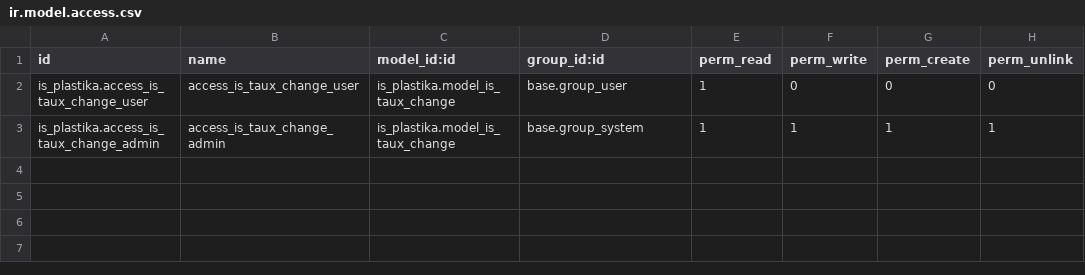
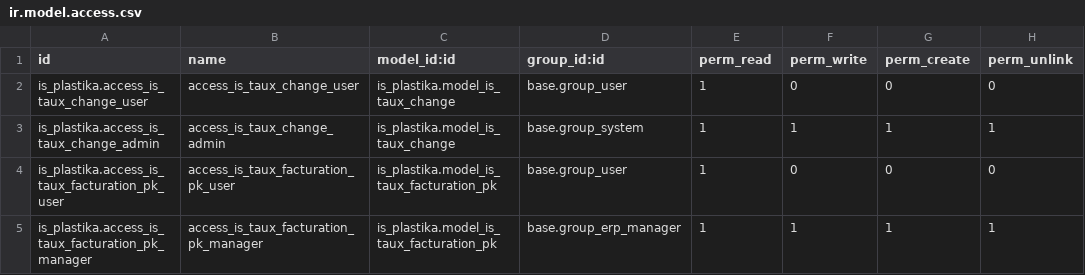
Before and after one commit to tonygalmiche/is_plastika, a CSV file: security/ir.model.access.csv, drawn as a sheet.

Commit message:
Société : tableau des taux de facturation PK (date de début, taux devise dinar, taux de commission) à la place des 2 champs Taux devise dinar et Taux de commission, passés en lecture seule pour voir les valeurs à reprendre dans le tableau

```diff
--- a/security/ir.model.access.csv
+++ b/security/ir.model.access.csv
@@ -3 +3,3 @@ is_plastika.access_is_taux_change_user,access_is_taux_change_user,is_plastika.mo
 is_plastika.access_is_taux_change_admin,access_is_taux_change_admin,is_plastika.model_is_taux_change,base.group_system,1,1,1,1
+is_plastika.access_is_taux_facturation_pk_user,access_is_taux_facturation_pk_user,is_plastika.model_is_taux_facturation_pk,base.group_user,1,0,0,0
+is_plastika.access_is_taux_facturation_pk_manager,access_is_taux_facturation_pk_manager,is_plastika.model_is_taux_facturation_pk,base.group_erp_manager,1,1,1,1
```
Also changed, not shown: 4 other files.
